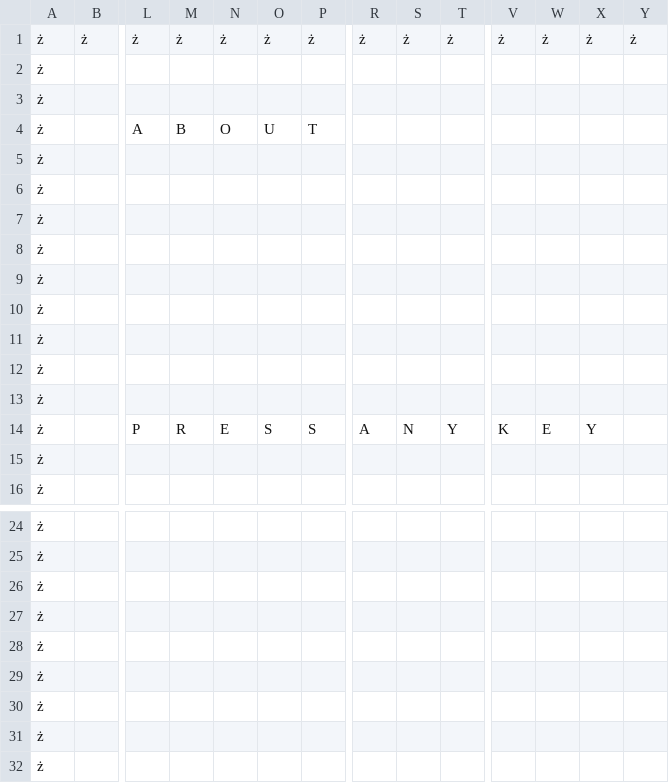
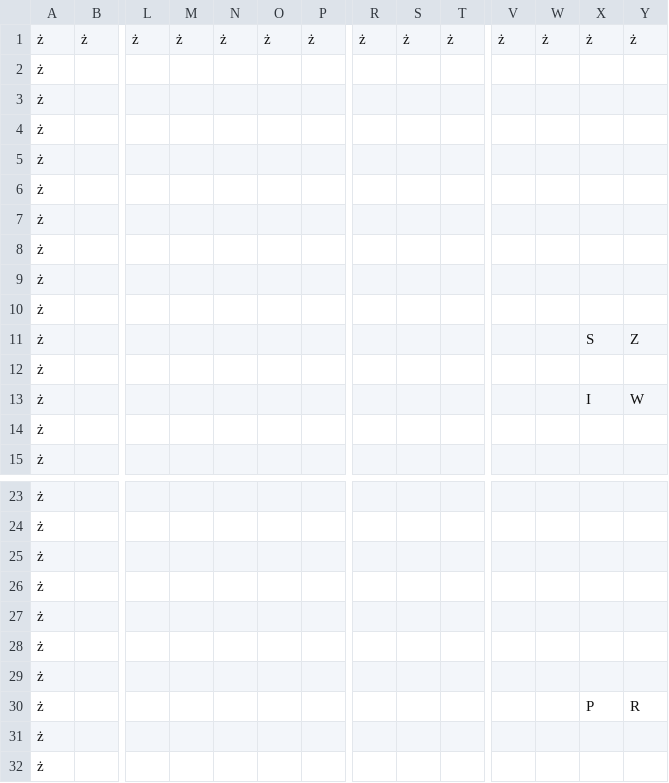
Before and after one commit to igotaname6/roguelike_game, a CSV file: about.csv, drawn as a sheet; only a part is shown, gaps mark what is left out; removed rows and columns are numbered as before the commit, all else as after; rows hold the shown columns only; the diff names each change by its address in the sheet, - before the commit and + after, or states it on an @@ line.

```diff
--- a/about.csv
+++ b/about.csv
-row 4: ż |  | A | B | O | U | T
+row 4: ż
+row 9: ż
+row 11: ż |  |  |  |  |  |  |  |  |  |  |  | S | Z
-row 11: ż
-row 12: ż
-row 13: ż
-row 14: ż |  | P | R | E | S | S | A | N | Y | K | E | Y
+row 13: ż |  |  |  |  |  |  |  |  |  |  |  | I | W
+row 30: ż |  |  |  |  |  |  |  |  |  |  |  | P | R
```
Also changed, not shown: board1.csv, character_choose.csv, 6 other files.
